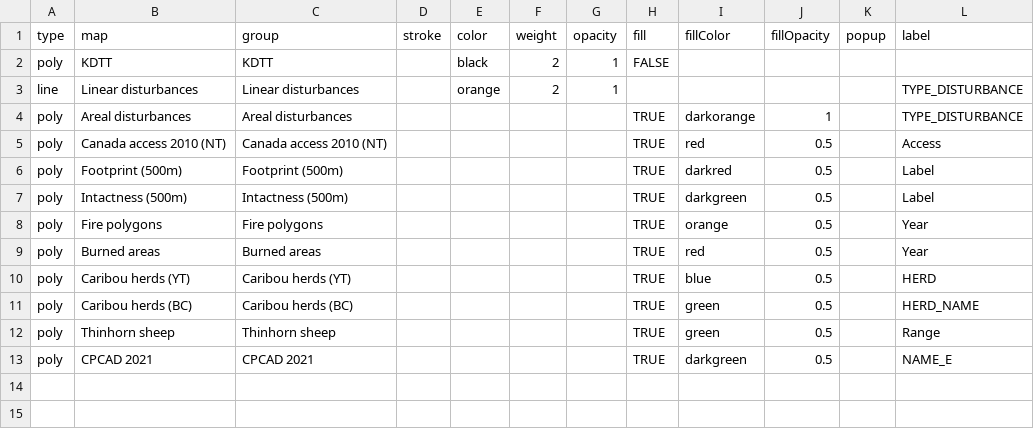
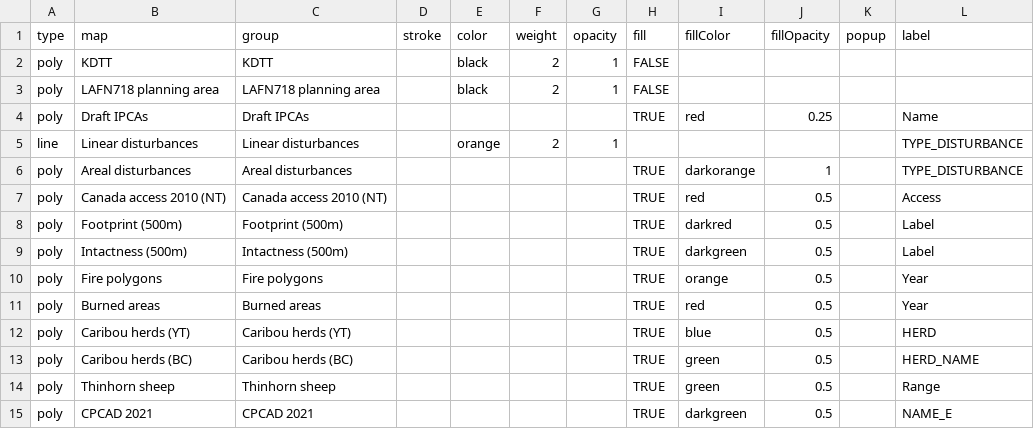
Before and after one commit to beaconsproject/kdtt_explorer, a CSV file: www/layers.csv, drawn as a sheet; the diff names each change by its address in the sheet, - before the commit and + after, or states it on an @@ line.

Commit message:
Added IPCAs to maplist

```diff
--- a/www/layers.csv
+++ b/www/layers.csv
+row 3: poly | LAFN718 planning area | LAFN718 planning area |  | black | 2 | 1 | FALSE
+row 4: poly | Draft IPCAs | Draft IPCAs |  |  |  |  | TRUE | red | 0.25 |  | Name
```
Also changed, not shown: 7 other files.
